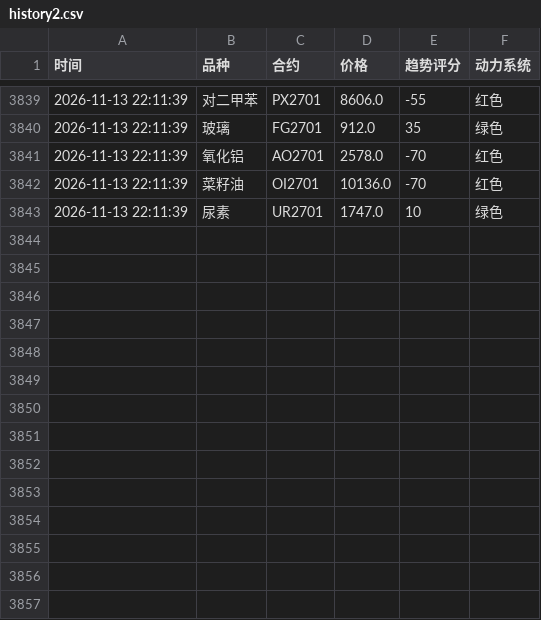
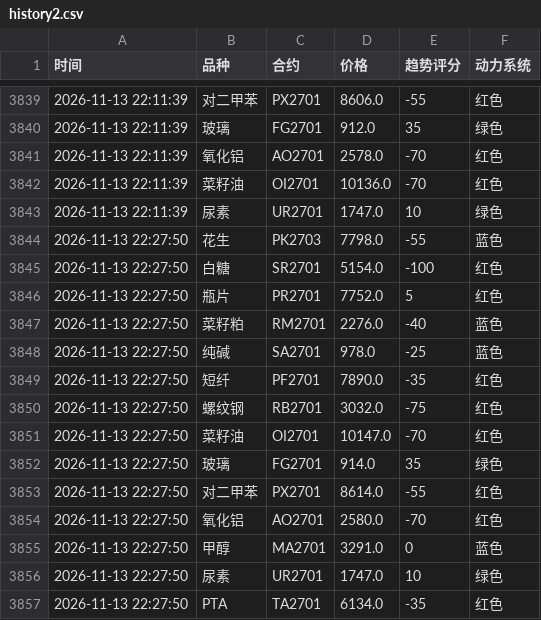
Before and after one commit to Eleven-L-97/futuretrading, a CSV file: data/history2.csv, drawn as a sheet; only a part is shown, gaps mark what is left out; the diff names each change by its address in the sheet, - before the commit and + after, or states it on an @@ line.

Commit message:
history: 2026-11-13T14:28:04Z

```diff
--- a/data/history2.csv
+++ b/data/history2.csv
+row 3844: 2026-11-13 22:27:50 | 花生 | PK2703 | 7798.0 | -55 | 蓝色
+row 3845: 2026-11-13 22:27:50 | 白糖 | SR2701 | 5154.0 | -100 | 红色
+row 3846: 2026-11-13 22:27:50 | 瓶片 | PR2701 | 7752.0 | 5 | 红色
+row 3847: 2026-11-13 22:27:50 | 菜籽粕 | RM2701 | 2276.0 | -40 | 蓝色
+row 3848: 2026-11-13 22:27:50 | 纯碱 | SA2701 | 978.0 | -25 | 蓝色
+row 3849: 2026-11-13 22:27:50 | 短纤 | PF2701 | 7890.0 | -35 | 红色
+row 3850: 2026-11-13 22:27:50 | 螺纹钢 | RB2701 | 3032.0 | -75 | 红色
+row 3851: 2026-11-13 22:27:50 | 菜籽油 | OI2701 | 10147.0 | -70 | 红色
+row 3852: 2026-11-13 22:27:50 | 玻璃 | FG2701 | 914.0 | 35 | 绿色
+row 3853: 2026-11-13 22:27:50 | 对二甲苯 | PX2701 | 8614.0 | -55 | 红色
+row 3854: 2026-11-13 22:27:50 | 氧化铝 | AO2701 | 2580.0 | -70 | 红色
+row 3855: 2026-11-13 22:27:50 | 甲醇 | MA2701 | 3291.0 | 0 | 蓝色
+row 3856: 2026-11-13 22:27:50 | 尿素 | UR2701 | 1747.0 | 10 | 绿色
+row 3857: 2026-11-13 22:27:50 | PTA | TA2701 | 6134.0 | -35 | 红色
```
Also changed, not shown: data/history.csv.
